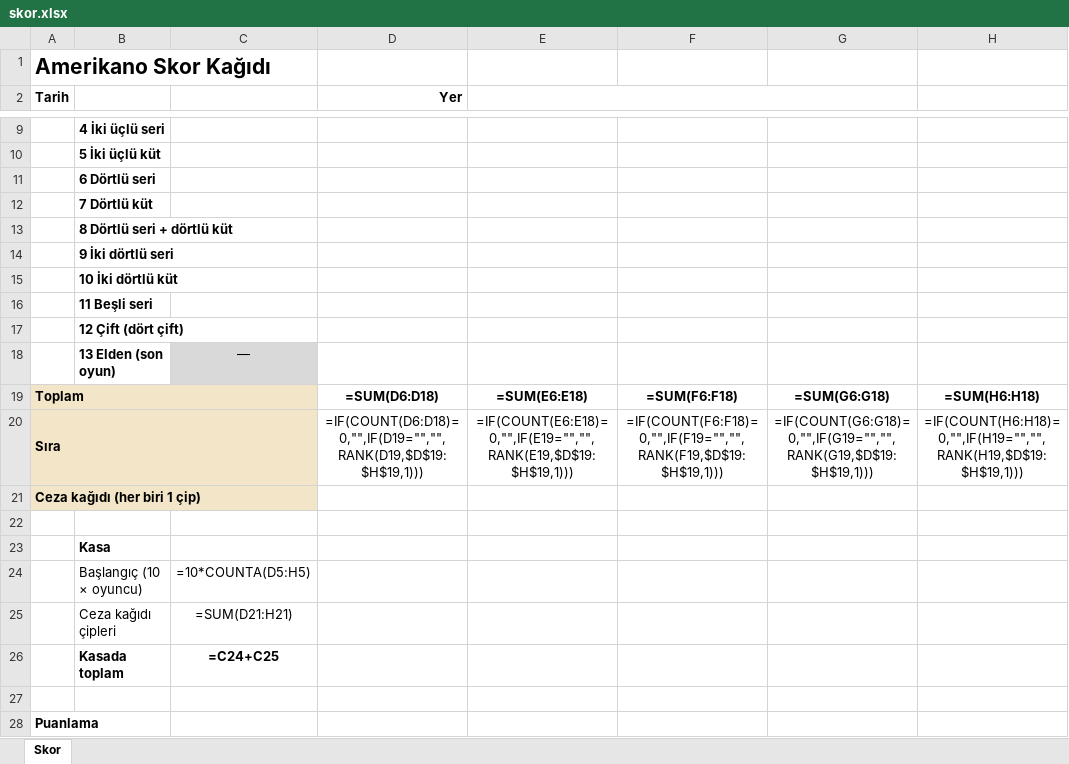
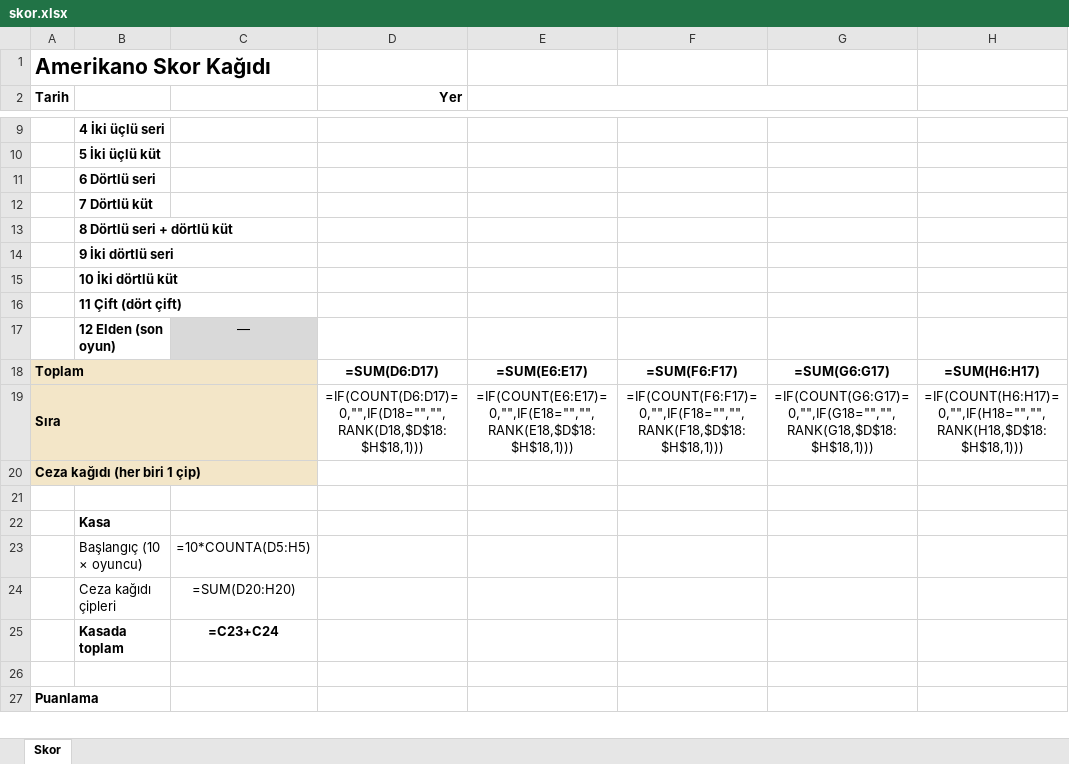
Before and after one commit to aytutuna/Amerikano, an Excel workbook: www/skor.xlsx, sheet Skor, drawn as a sheet; only a part is shown, gaps mark what is left out; values as stored, in another font and other column widths than the file's, no borders; formulas without a stored value are shown as written; removed rows and columns are numbered as before the commit, all else as after; the diff names each change by its address in the sheet, - before the commit and + after, or states it on an @@ line.

```diff
--- a/www/skor.xlsx (sheet Skor)
+++ b/www/skor.xlsx (sheet Skor)
-B16: 11 Beşli seri
+B16: 11 Çift (dört çift)
-row 17:  | 12 Çift (dört çift)
-B17: 13 Elden (son oyun)
+B17: 12 Elden (son oyun)
-D18 (Yer): =SUM(D6:D18)
+D18 (Yer): =SUM(D6:D17)
-E18: =SUM(E6:E18)
+E18: =SUM(E6:E17)
-F18: =SUM(F6:F18)
+F18: =SUM(F6:F17)
-G18: =SUM(G6:G18)
+G18: =SUM(G6:G17)
-H18: =SUM(H6:H18)
+H18: =SUM(H6:H17)
-D19 (Yer): =IF(COUNT(D6:D18)=0,"",IF(D19="","",RANK(D19,$D$19:$H$19,1)))
+D19 (Yer): =IF(COUNT(D6:D17)=0,"",IF(D18="","",RANK(D18,$D$18:$H$18,1)))
-E19: =IF(COUNT(E6:E18)=0,"",IF(E19="","",RANK(E19,$D$19:$H$19,1)))
+E19: =IF(COUNT(E6:E17)=0,"",IF(E18="","",RANK(E18,$D$18:$H$18,1)))
-F19: =IF(COUNT(F6:F18)=0,"",IF(F19="","",RANK(F19,$D$19:$H$19,1)))
+F19: =IF(COUNT(F6:F17)=0,"",IF(F18="","",RANK(F18,$D$18:$H$18,1)))
-G19: =IF(COUNT(G6:G18)=0,"",IF(G19="","",RANK(G19,$D$19:$H$19,1)))
+G19: =IF(COUNT(G6:G17)=0,"",IF(G18="","",RANK(G18,$D$18:$H$18,1)))
-H19: =IF(COUNT(H6:H18)=0,"",IF(H19="","",RANK(H19,$D$19:$H$19,1)))
+H19: =IF(COUNT(H6:H17)=0,"",IF(H18="","",RANK(H18,$D$18:$H$18,1)))
-C24: =SUM(D21:H21)
+C24: =SUM(D20:H20)
-C25: =C24+C25
+C25: =C23+C24
```
Also changed, not shown: 2 other files.
